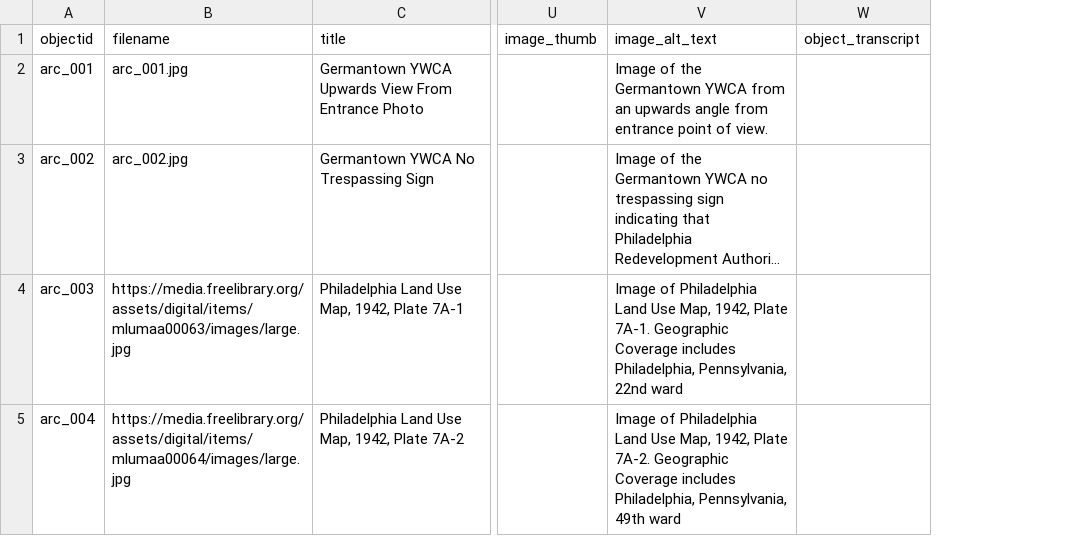
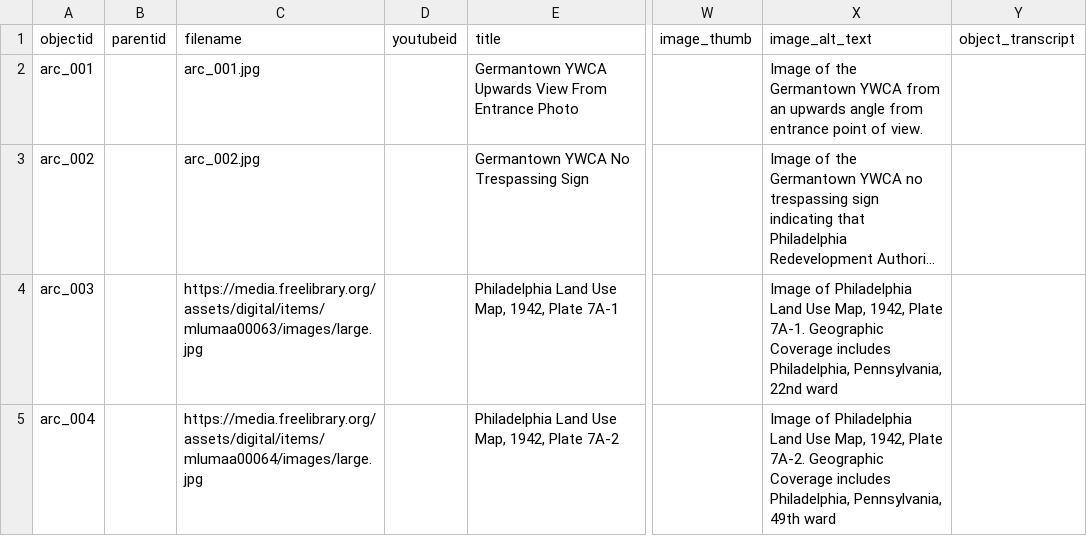
Before and after one commit to digbmc/germantown-y, a CSV file: _data/germantown-y-metadata.csv, drawn as a sheet; only a part is shown, gaps mark what is left out; long unchanged cells end in …; addresses are those after the commit; the diff covers the shown part only; the diff names each change by its address in the sheet, - before the commit and + after, or states it on an @@ line.

```diff
--- a/_data/germantown-y-metadata.csv
+++ b/_data/germantown-y-metadata.csv
+column B (parentid), empty
+column D (youtubeid), empty
-X4 (image_alt_text): …22nd ward
+X4 (image_alt_text): …22nd ward
```
Also changed, not shown: 3 added rows and 2 edited cells elsewhere in this file.
